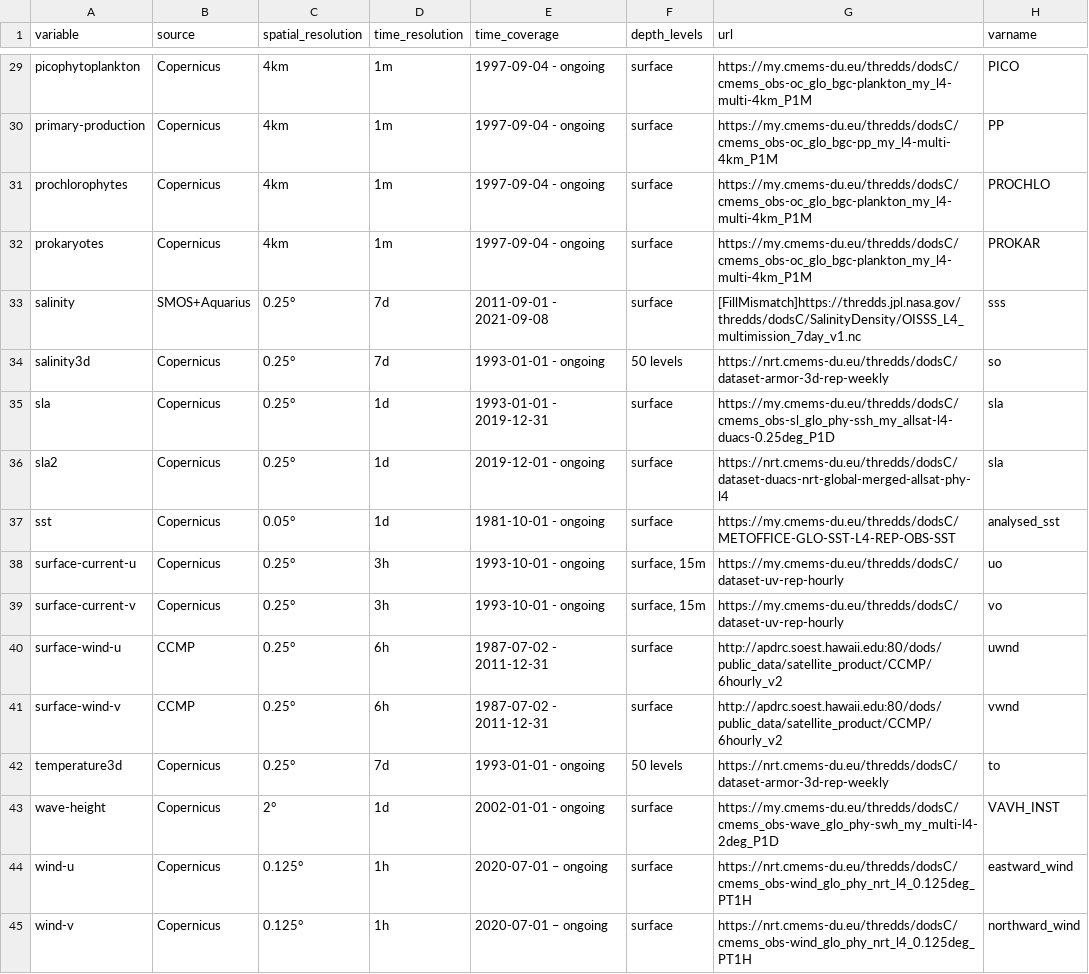
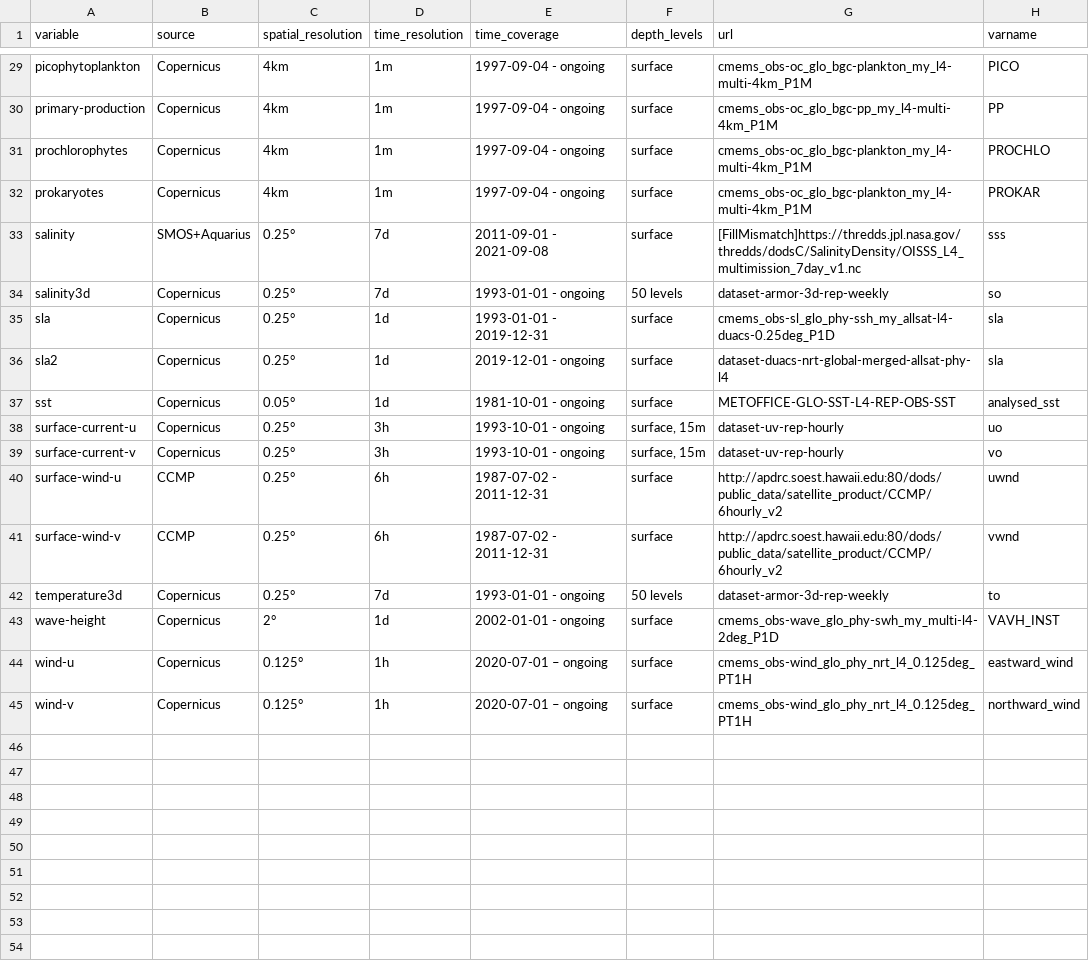
Before and after one commit to IRDG2OI/geoenrich, a CSV file: geoenrich/data/catalog.csv, drawn as a sheet; only a part is shown, gaps mark what is left out; the diff covers the shown part only; the diff names each change by its address in the sheet, - before the commit and + after, or states it on an @@ line.

```diff
--- a/geoenrich/data/catalog.csv
+++ b/geoenrich/data/catalog.csv
-G29 (url): https://my.cmems-du.eu/thredds/dodsC/cmems_obs-oc_glo_bgc-plankton_my_l4-multi-4km_P1M
+G29 (url): cmems_obs-oc_glo_bgc-plankton_my_l4-multi-4km_P1M
-G30 (url): https://my.cmems-du.eu/thredds/dodsC/cmems_obs-oc_glo_bgc-pp_my_l4-multi-4km_P1M
+G30 (url): cmems_obs-oc_glo_bgc-pp_my_l4-multi-4km_P1M
-G31:G32 (url): https://my.cmems-du.eu/thredds/dodsC/cmems_obs-oc_glo_bgc-plankton_my_l4-multi-4km_P1M
+G31:G32 (url): cmems_obs-oc_glo_bgc-plankton_my_l4-multi-4km_P1M
-G34 (url): https://nrt.cmems-du.eu/thredds/dodsC/dataset-armor-3d-rep-weekly
+G34 (url): dataset-armor-3d-rep-weekly
-G35 (url): https://my.cmems-du.eu/thredds/dodsC/cmems_obs-sl_glo_phy-ssh_my_allsat-l4-duacs-0.25deg_P1D
+G35 (url): cmems_obs-sl_glo_phy-ssh_my_allsat-l4-duacs-0.25deg_P1D
-G36 (url): https://nrt.cmems-du.eu/thredds/dodsC/dataset-duacs-nrt-global-merged-allsat-phy-l4
+G36 (url): dataset-duacs-nrt-global-merged-allsat-phy-l4
-G37 (url): https://my.cmems-du.eu/thredds/dodsC/METOFFICE-GLO-SST-L4-REP-OBS-SST
+G37 (url): METOFFICE-GLO-SST-L4-REP-OBS-SST
-G38:G39 (url): https://my.cmems-du.eu/thredds/dodsC/dataset-uv-rep-hourly
+G38:G39 (url): dataset-uv-rep-hourly
-G42 (url): https://nrt.cmems-du.eu/thredds/dodsC/dataset-armor-3d-rep-weekly
+G42 (url): dataset-armor-3d-rep-weekly
-G43 (url): https://my.cmems-du.eu/thredds/dodsC/cmems_obs-wave_glo_phy-swh_my_multi-l4-2deg_P1D
+G43 (url): cmems_obs-wave_glo_phy-swh_my_multi-l4-2deg_P1D
-G44:G45 (url): https://nrt.cmems-du.eu/thredds/dodsC/cmems_obs-wind_glo_phy_nrt_l4_0.125deg_PT1H
+G44:G45 (url): cmems_obs-wind_glo_phy_nrt_l4_0.125deg_PT1H
```
Also changed, not shown: 22 edited cells elsewhere in this file, 6 other files.
